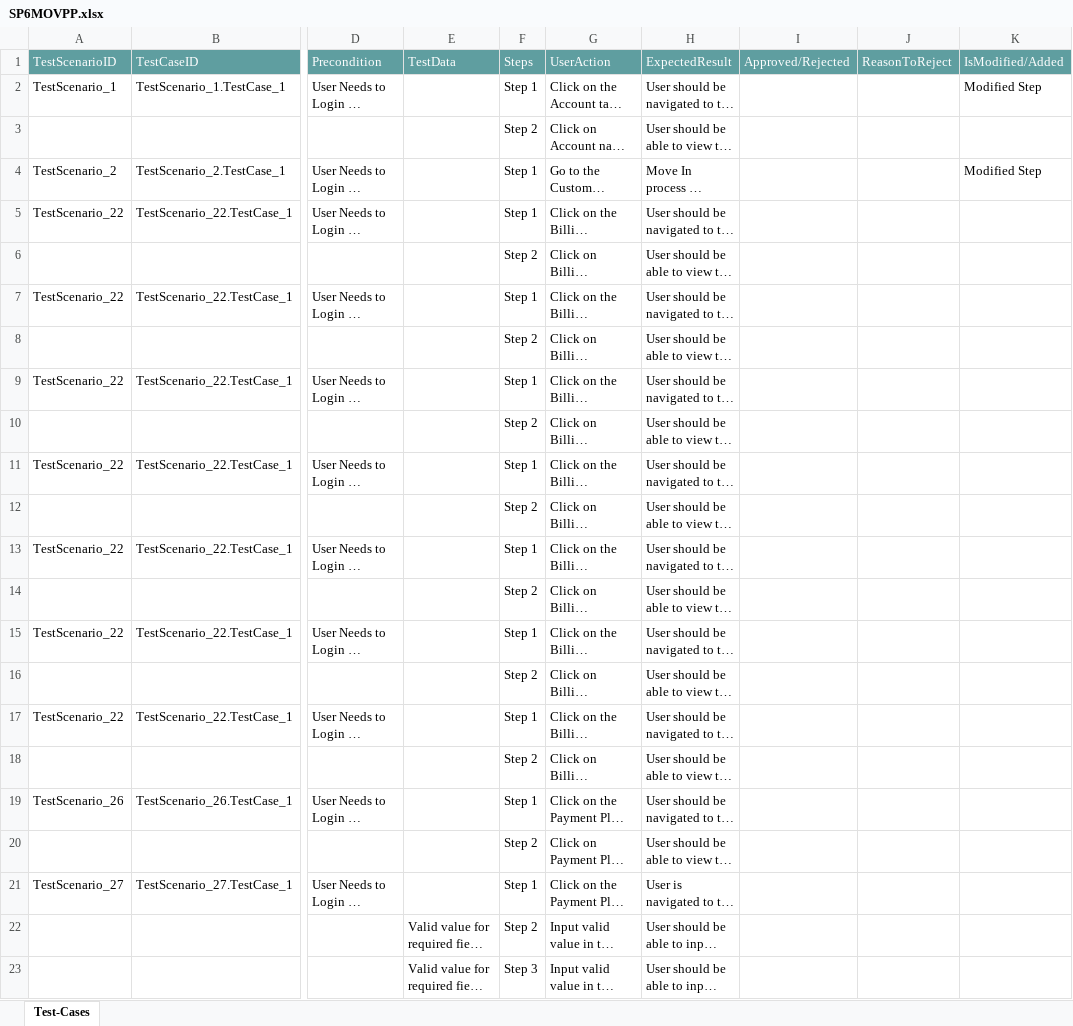
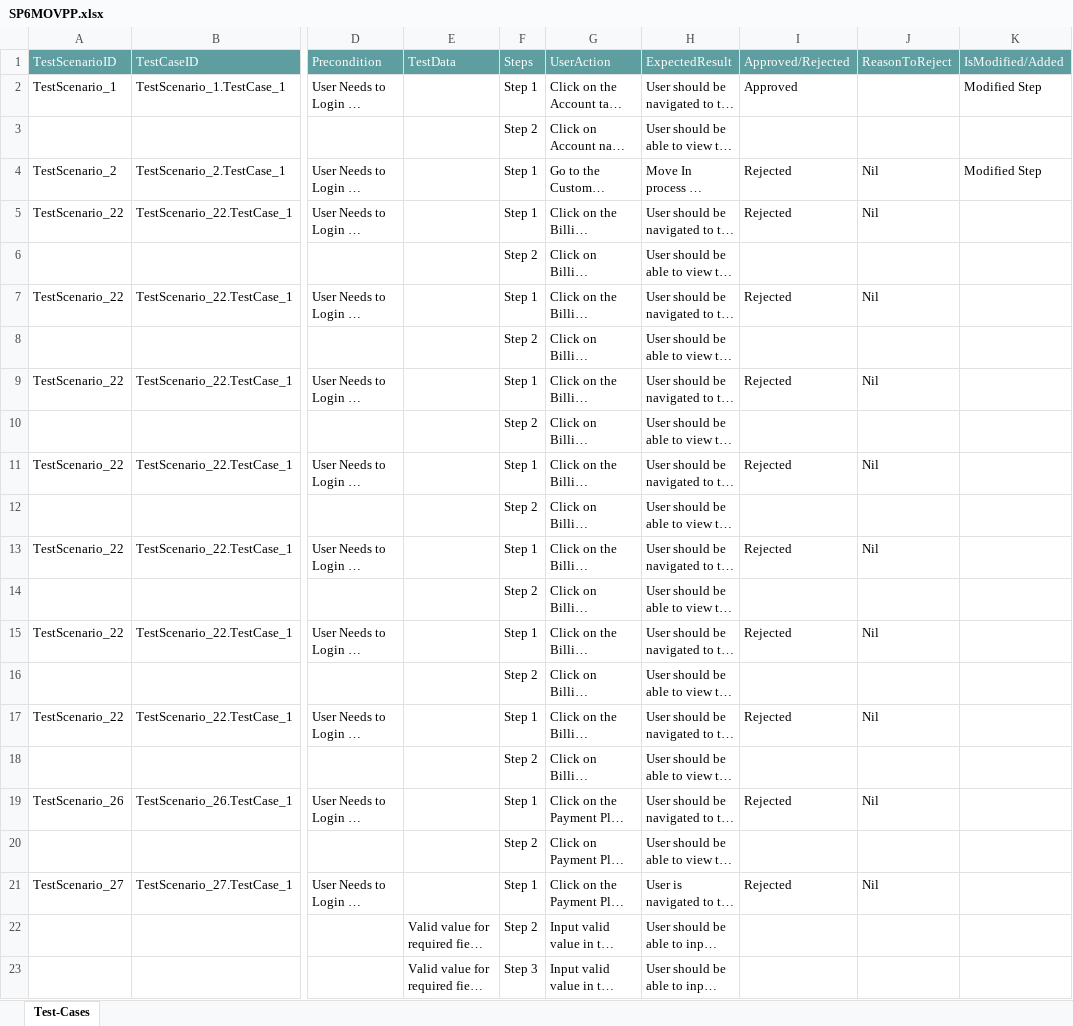
Before and after one commit to ShaikMohamedIrfan/NewSeswaterProject, an Excel workbook: SP6MOVPP.xlsx, sheet Test-Cases, drawn as a sheet; only a part is shown, gaps mark what is left out; long unchanged cells end in …; values as stored, in another font and other column widths than the file's, no borders; table styles not drawn; the diff covers the shown part only; the diff names each change by its address in the sheet, - before the commit and + after, or states it on an @@ line.

Commit message:
Add files via upload

```diff
--- a/SP6MOVPP.xlsx (sheet Test-Cases)
+++ b/SP6MOVPP.xlsx (sheet Test-Cases)
-I2: (empty)
+I2: Approved
-I4:I5: (empty)
+I4:I5: Rejected
-J4:J5: (empty)
+J4:J5: Nil
-I7: (empty)
+I7: Rejected
-J7: (empty)
+J7: Nil
-I9: (empty)
+I9: Rejected
-J9: (empty)
+J9: Nil
-I11: (empty)
+I11: Rejected
-J11: (empty)
+J11: Nil
-I13: (empty)
+I13: Rejected
-J13: (empty)
+J13: Nil
-I15: (empty)
+I15: Rejected
-J15: (empty)
+J15: Nil
-I17: (empty)
+I17: Rejected
-J17: (empty)
+J17: Nil
-I19: (empty)
+I19: Rejected
-J19: (empty)
+J19: Nil
-I21: (empty)
+I21: Rejected
-J21: (empty)
+J21: Nil
```
Also changed, not shown: 28 edited cells elsewhere in this sheet.
